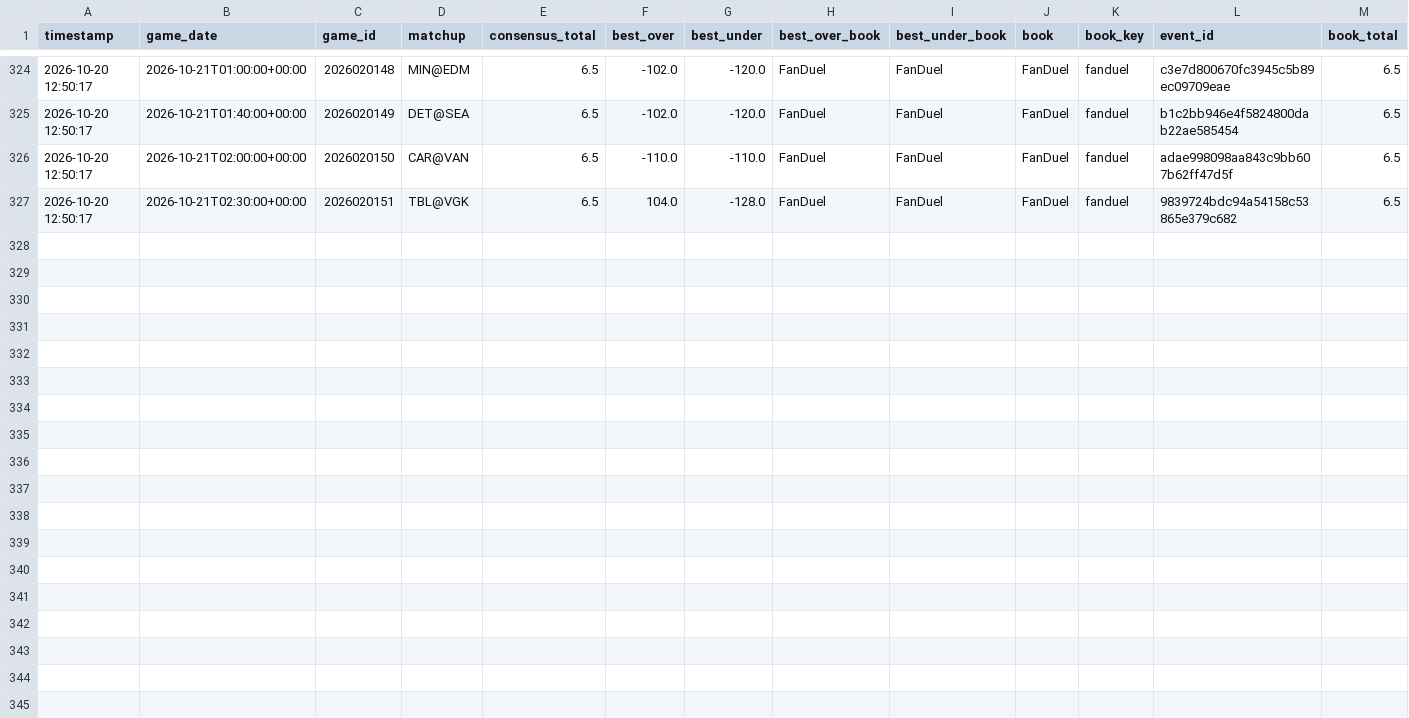
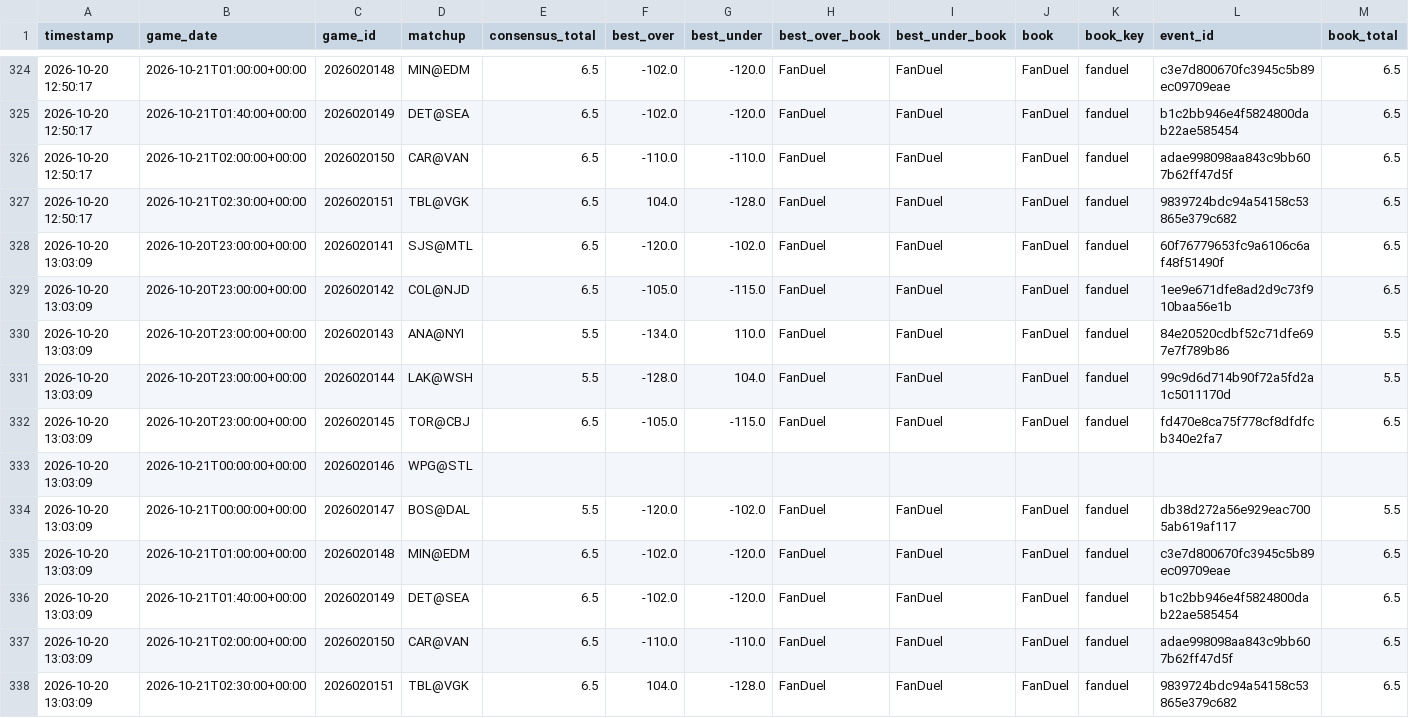
Before and after one commit to kirbypuckett031460-web/nhl, a CSV file: odds_history.csv, drawn as a sheet; only a part is shown, gaps mark what is left out; rows hold the shown columns only; the diff names each change by its address in the sheet, - before the commit and + after, or states it on an @@ line.

```diff
--- a/odds_history.csv
+++ b/odds_history.csv
+row 328: 2026-10-20 13:03:09 | 2026-10-20T23:00:00+00:00 | 2026020141 | SJS@MTL | 6.5 | -120.0 | -102.0 | FanDuel | FanDuel | FanDuel | fanduel | 60f76779653fc9a6106c6af48f51490f | 6.5
+row 329: 2026-10-20 13:03:09 | 2026-10-20T23:00:00+00:00 | 2026020142 | COL@NJD | 6.5 | -105.0 | -115.0 | FanDuel | FanDuel | FanDuel | fanduel | 1ee9e671dfe8ad2d9c73f910baa56e1b | 6.5
+row 330: 2026-10-20 13:03:09 | 2026-10-20T23:00:00+00:00 | 2026020143 | ANA@NYI | 5.5 | -134.0 | 110.0 | FanDuel | FanDuel | FanDuel | fanduel | 84e20520cdbf52c71dfe697e7f789b86 | 5.5
+row 331: 2026-10-20 13:03:09 | 2026-10-20T23:00:00+00:00 | 2026020144 | LAK@WSH | 5.5 | -128.0 | 104.0 | FanDuel | FanDuel | FanDuel | fanduel | 99c9d6d714b90f72a5fd2a1c5011170d | 5.5
+row 332: 2026-10-20 13:03:09 | 2026-10-20T23:00:00+00:00 | 2026020145 | TOR@CBJ | 6.5 | -105.0 | -115.0 | FanDuel | FanDuel | FanDuel | fanduel | fd470e8ca75f778cf8dfdfcb340e2fa7 | 6.5
+row 333: 2026-10-20 13:03:09 | 2026-10-21T00:00:00+00:00 | 2026020146 | WPG@STL
+row 334: 2026-10-20 13:03:09 | 2026-10-21T00:00:00+00:00 | 2026020147 | BOS@DAL | 5.5 | -120.0 | -102.0 | FanDuel | FanDuel | FanDuel | fanduel | db38d272a56e929eac7005ab619af117 | 5.5
+row 335: 2026-10-20 13:03:09 | 2026-10-21T01:00:00+00:00 | 2026020148 | MIN@EDM | 6.5 | -102.0 | -120.0 | FanDuel | FanDuel | FanDuel | fanduel | c3e7d800670fc3945c5b89ec09709eae | 6.5
+row 336: 2026-10-20 13:03:09 | 2026-10-21T01:40:00+00:00 | 2026020149 | DET@SEA | 6.5 | -102.0 | -120.0 | FanDuel | FanDuel | FanDuel | fanduel | b1c2bb946e4f5824800dab22ae585454 | 6.5
+row 337: 2026-10-20 13:03:09 | 2026-10-21T02:00:00+00:00 | 2026020150 | CAR@VAN | 6.5 | -110.0 | -110.0 | FanDuel | FanDuel | FanDuel | fanduel | adae998098aa843c9bb607b62ff47d5f | 6.5
+row 338: 2026-10-20 13:03:09 | 2026-10-21T02:30:00+00:00 | 2026020151 | TBL@VGK | 6.5 | 104.0 | -128.0 | FanDuel | FanDuel | FanDuel | fanduel | 9839724bdc94a54158c53865e379c682 | 6.5
```
Also changed, not shown: bets_log.csv, 2 other files.
